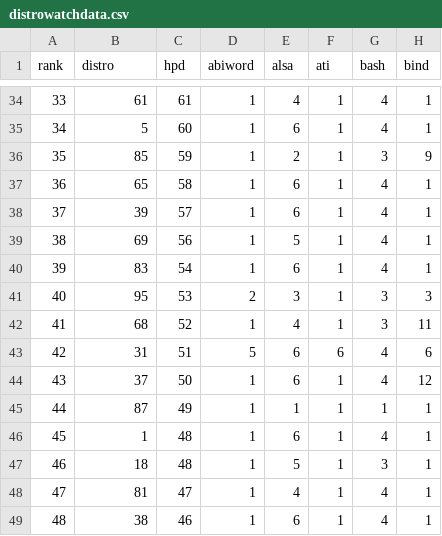
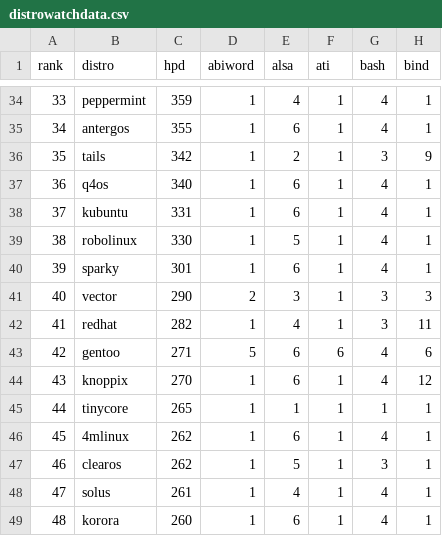
Before and after one commit to Jaegrqualm/practice-html-scraper, a CSV file: distrowatchdata.csv, drawn as a sheet; only a part is shown, gaps mark what is left out; the diff covers the shown part only; the diff names each change by its address in the sheet, - before the commit and + after, or states it on an @@ line.

```diff
--- a/distrowatchdata.csv
+++ b/distrowatchdata.csv
-B34 (distro): 61
+B34 (distro): peppermint
-C34 (hpd): 61
+C34 (hpd): 359
-B35 (distro): 5
+B35 (distro): antergos
-C35 (hpd): 60
+C35 (hpd): 355
-B36 (distro): 85
+B36 (distro): tails
-C36 (hpd): 59
+C36 (hpd): 342
-B37 (distro): 65
+B37 (distro): q4os
-C37 (hpd): 58
+C37 (hpd): 340
-B38 (distro): 39
+B38 (distro): kubuntu
-C38 (hpd): 57
+C38 (hpd): 331
-B39 (distro): 69
+B39 (distro): robolinux
-C39 (hpd): 56
+C39 (hpd): 330
-B40 (distro): 83
+B40 (distro): sparky
-C40 (hpd): 54
+C40 (hpd): 301
-B41 (distro): 95
+B41 (distro): vector
-C41 (hpd): 53
+C41 (hpd): 290
-B42 (distro): 68
+B42 (distro): redhat
-C42 (hpd): 52
+C42 (hpd): 282
-B43 (distro): 31
+B43 (distro): gentoo
-C43 (hpd): 51
+C43 (hpd): 271
-B44 (distro): 37
+B44 (distro): knoppix
-C44 (hpd): 50
+C44 (hpd): 270
-B45 (distro): 87
+B45 (distro): tinycore
-C45 (hpd): 49
+C45 (hpd): 265
-B46 (distro): 1
+B46 (distro): 4mlinux
-C46:C47 (hpd): 48
+C46:C47 (hpd): 262
-B47 (distro): 18
+B47 (distro): clearos
-B48 (distro): 81
+B48 (distro): solus
-C48 (hpd): 47
+C48 (hpd): 261
-B49 (distro): 38
+B49 (distro): korora
-C49 (hpd): 46
+C49 (hpd): 260
```
Also changed, not shown: 168 edited cells elsewhere in this file, 2 other files.
